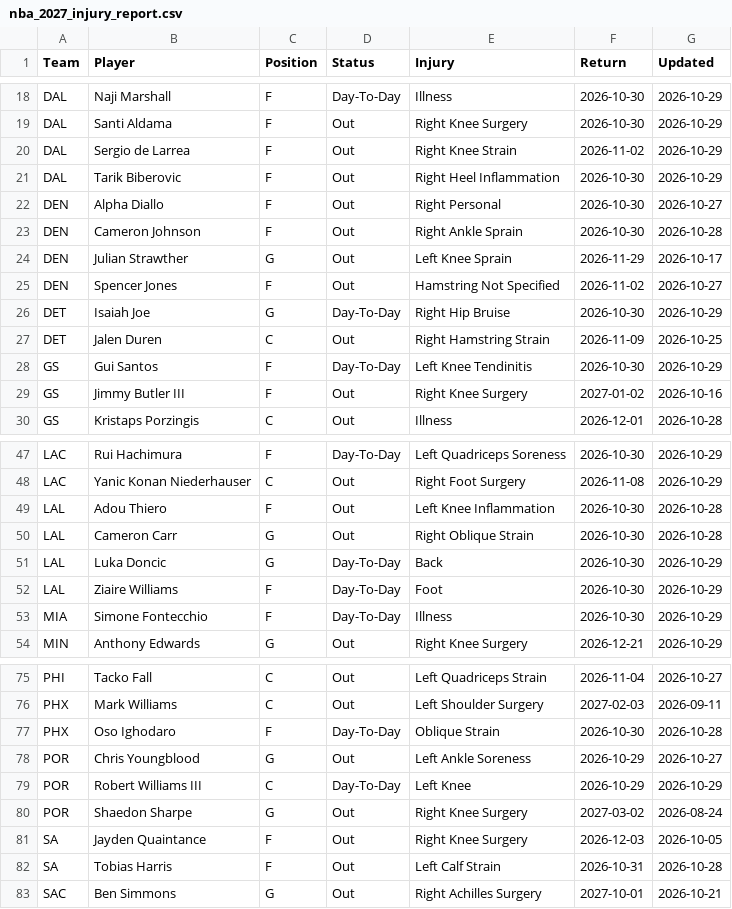
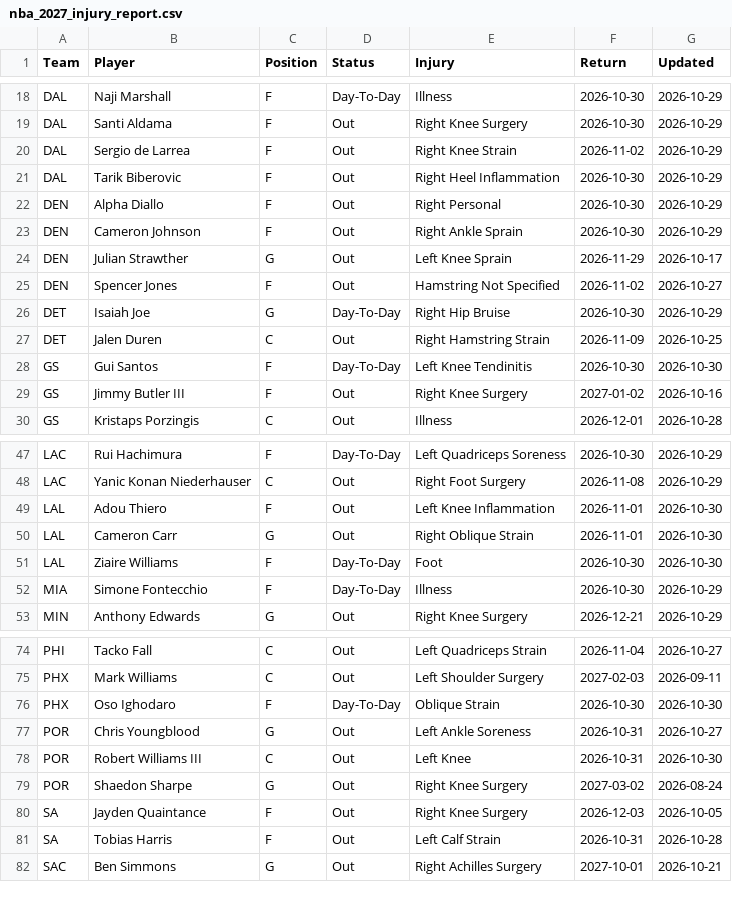
Before and after one commit to HitByOne/NBAData, a CSV file: site/data/nba_2027_injury_report.csv, drawn as a sheet; only a part is shown, gaps mark what is left out.

```diff
--- a/site/data/nba_2027_injury_report.csv
+++ b/site/data/nba_2027_injury_report.csv
@@ -21,4 +21,4 @@ DAL,Sergio de Larrea,F,Out,Right Knee Strain,2026-11-02,2026-10-29
 DAL,Tarik Biberovic,F,Out,Right Heel Inflammation,2026-10-30,2026-10-29
-DEN,Alpha Diallo,F,Out,Right Personal,2026-10-30,2026-10-27
-DEN,Cameron Johnson,F,Out,Right Ankle Sprain,2026-10-30,2026-10-28
+DEN,Alpha Diallo,F,Out,Right Personal,2026-10-30,2026-10-29
+DEN,Cameron Johnson,F,Out,Right Ankle Sprain,2026-10-30,2026-10-29
 DEN,Julian Strawther,G,Out,Left Knee Sprain,2026-11-29,2026-10-17
@@ -27,3 +27,3 @@ DET,Isaiah Joe,G,Day-To-Day,Right Hip Bruise,2026-10-30,2026-10-29
 DET,Jalen Duren,C,Out,Right Hamstring Strain,2026-11-09,2026-10-25
-GS,Gui Santos,F,Day-To-Day,Left Knee Tendinitis,2026-10-30,2026-10-29
+GS,Gui Santos,F,Day-To-Day,Left Knee Tendinitis,2026-10-30,2026-10-30
 GS,Jimmy Butler III,F,Out,Right Knee Surgery,2027-01-02,2026-10-16
@@ -48,6 +48,5 @@ LAC,Rui Hachimura,F,Day-To-Day,Left Quadriceps Soreness,2026-10-30,2026-10-29
 LAC,Yanic Konan Niederhauser,C,Out,Right Foot Surgery,2026-11-08,2026-10-29
-LAL,Adou Thiero,F,Out,Left Knee Inflammation,2026-10-30,2026-10-28
-LAL,Cameron Carr,G,Out,Right Oblique Strain,2026-10-30,2026-10-28
-LAL,Luka Doncic,G,Day-To-Day,Back,2026-10-30,2026-10-29
-LAL,Ziaire Williams,F,Day-To-Day,Foot,2026-10-30,2026-10-29
+LAL,Adou Thiero,F,Out,Left Knee Inflammation,2026-11-01,2026-10-30
+LAL,Cameron Carr,G,Out,Right Oblique Strain,2026-11-01,2026-10-30
+LAL,Ziaire Williams,F,Day-To-Day,Foot,2026-10-30,2026-10-30
 MIA,Simone Fontecchio,F,Day-To-Day,Illness,2026-10-30,2026-10-29
@@ -76,5 +75,5 @@ PHI,Tacko Fall,C,Out,Left Quadriceps Strain,2026-11-04,2026-10-27
 PHX,Mark Williams,C,Out,Left Shoulder Surgery,2027-02-03,2026-09-11
-PHX,Oso Ighodaro,F,Day-To-Day,Oblique Strain,2026-10-30,2026-10-28
-POR,Chris Youngblood,G,Out,Left Ankle Soreness,2026-10-29,2026-10-27
-POR,Robert Williams III,C,Day-To-Day,Left Knee,2026-10-29,2026-10-29
+PHX,Oso Ighodaro,F,Day-To-Day,Oblique Strain,2026-10-30,2026-10-30
+POR,Chris Youngblood,G,Out,Left Ankle Soreness,2026-10-31,2026-10-27
+POR,Robert Williams III,C,Out,Left Knee,2026-10-31,2026-10-30
 POR,Shaedon Sharpe,G,Out,Right Knee Surgery,2027-03-02,2026-08-24
```
Also changed, not shown: site/data/nba_2027_upcoming_matchups.csv.
